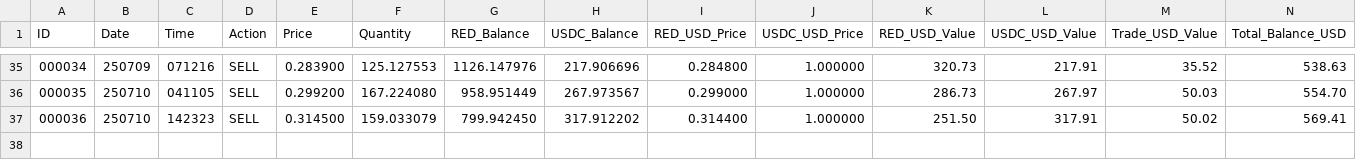
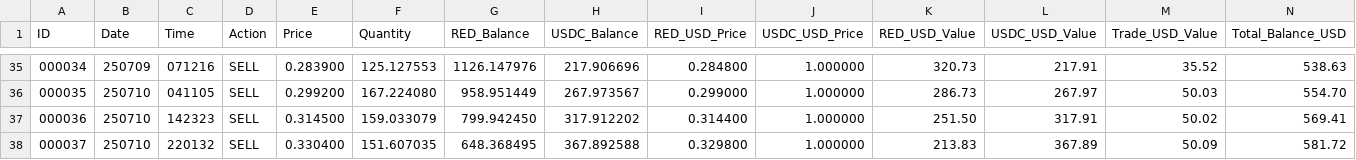
Before and after one commit to SmartOnStuff/SimpleTrader, a CSV file: logs/RED_USDC_trades.csv, drawn as a sheet; only a part is shown, gaps mark what is left out; rows hold the shown columns only; the diff names each change by its address in the sheet, - before the commit and + after, or states it on an @@ line.

Commit message:
Auto-push: Updated trade data

```diff
--- a/logs/RED_USDC_trades.csv
+++ b/logs/RED_USDC_trades.csv
+row 38: 000037 | 250710 | 220132 | SELL | 0.330400 | 151.607035 | 648.368495 | 367.892588 | 0.329800 | 1.000000 | 213.83 | 367.89 | 50.09 | 581.72
```
